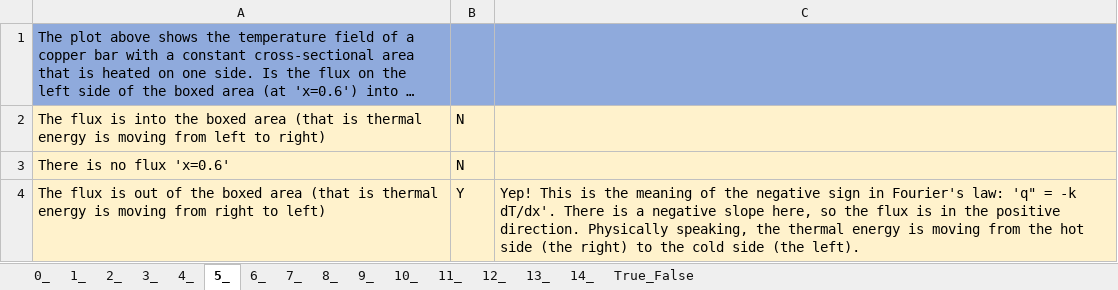
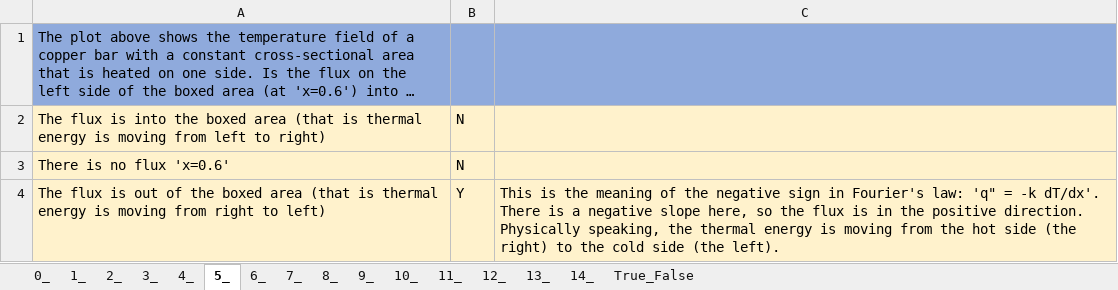
Before and after one commit to MAugspurger/Heat_Transfer_ENGR_321, an Excel workbook: 0_Fundamentals/Embedded_Qs_and_Data/0_1_Embedded_Qs.xlsx, sheet 5_, drawn as a sheet; long unchanged cells end in …; values as stored, in another font and other column widths than the file's, no borders; the diff names each change by its address in the sheet, - before the commit and + after, or states it on an @@ line.

```diff
--- a/0_Fundamentals/Embedded_Qs_and_Data/0_1_Embedded_Qs.xlsx (sheet 5_)
+++ b/0_Fundamentals/Embedded_Qs_and_Data/0_1_Embedded_Qs.xlsx (sheet 5_)
-C4: Yep! This is…
+C4: This is…
```
Also changed, not shown: sheet 8_, sheet 7_, sheet 10_, sheet 12_, sheet 11_, sheet 4_, 3 more sheets.
